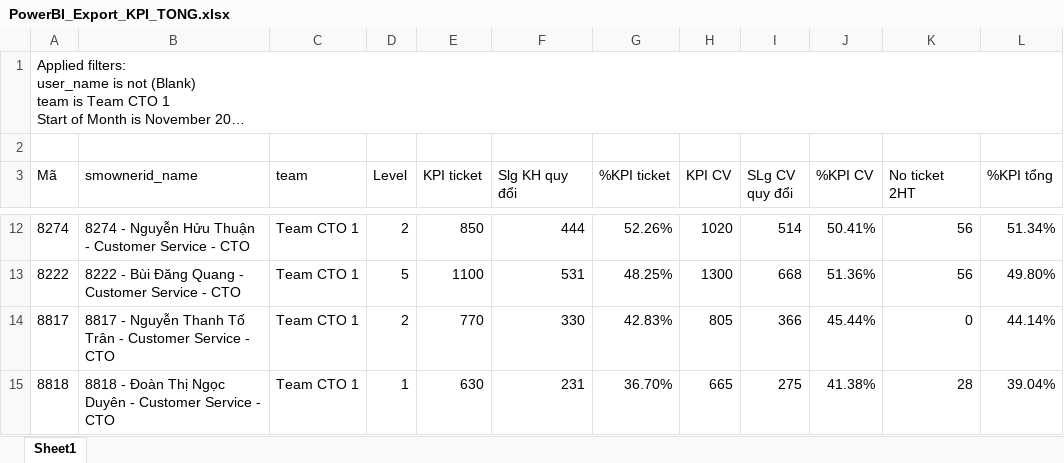
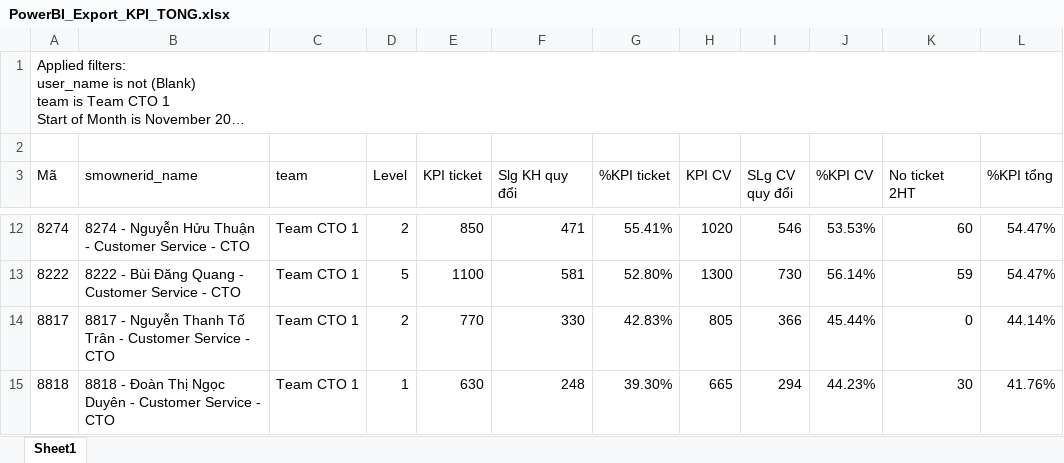
Before and after one commit to nquoc/kpicto, an Excel workbook: PowerBI_Export_KPI_TONG.xlsx, sheet Sheet1, drawn as a sheet; only a part is shown, gaps mark what is left out; long unchanged cells end in …; values as stored, in another font and other column widths than the file's, no borders; table styles not drawn; the diff covers the shown part only; the diff names each change by its address in the sheet, - before the commit and + after, or states it on an @@ line.

```diff
--- a/PowerBI_Export_KPI_TONG.xlsx (sheet Sheet1)
+++ b/PowerBI_Export_KPI_TONG.xlsx (sheet Sheet1)
-F12 (Slg KH quy đổi): 444
+F12 (Slg KH quy đổi): 471
-G12 (%KPI ticket): 52.26%
+G12 (%KPI ticket): 55.41%
-I12 (SLg CV quy đổi): 514
+I12 (SLg CV quy đổi): 546
-J12 (%KPI CV): 50.41%
+J12 (%KPI CV): 53.53%
-K12 (No ticket 2HT): 56
+K12 (No ticket 2HT): 60
-L12 (%KPI tổng): 51.34%
+L12 (%KPI tổng): 54.47%
-F13 (Slg KH quy đổi): 531
+F13 (Slg KH quy đổi): 581
-G13 (%KPI ticket): 48.25%
+G13 (%KPI ticket): 52.80%
-I13 (SLg CV quy đổi): 668
+I13 (SLg CV quy đổi): 730
-J13 (%KPI CV): 51.36%
+J13 (%KPI CV): 56.14%
-K13 (No ticket 2HT): 56
+K13 (No ticket 2HT): 59
-L13 (%KPI tổng): 49.80%
+L13 (%KPI tổng): 54.47%
-F15 (Slg KH quy đổi): 231
+F15 (Slg KH quy đổi): 248
-G15 (%KPI ticket): 36.70%
+G15 (%KPI ticket): 39.30%
-I15 (SLg CV quy đổi): 275
+I15 (SLg CV quy đổi): 294
-J15 (%KPI CV): 41.38%
+J15 (%KPI CV): 44.23%
-K15 (No ticket 2HT): 28
+K15 (No ticket 2HT): 30
-L15 (%KPI tổng): 39.04%
+L15 (%KPI tổng): 41.76%
```
Also changed, not shown: 2 added rows, 2 removed rows and 28 edited cells elsewhere in this sheet, PowerBI_Export_HS_CA_TRUC.xlsx, 3 other files.
